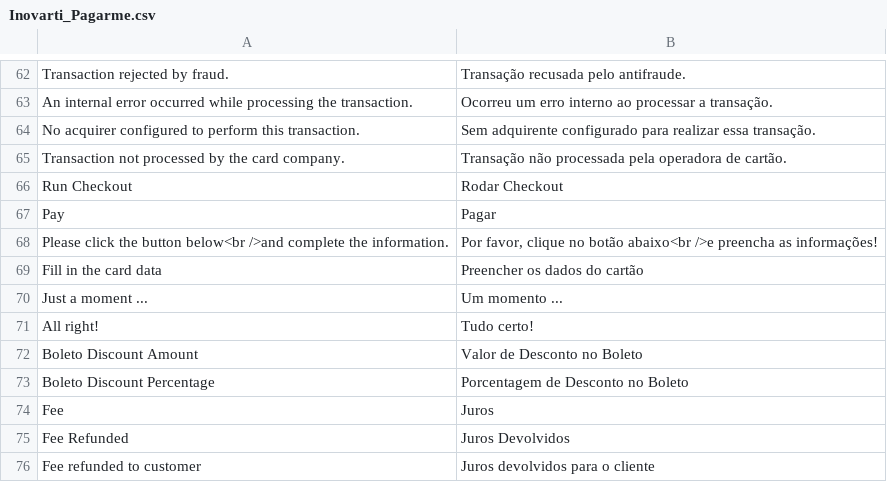
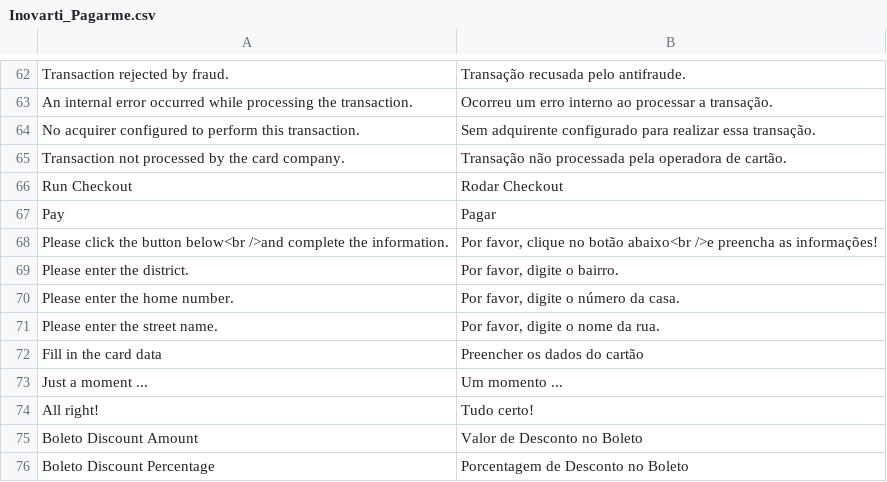
Before and after one commit to rafaelstz/pagarme-magento, a CSV file: app/locale/pt_BR/Inovarti_Pagarme.csv, drawn as a sheet; only a part is shown, gaps mark what is left out; the shorter side is filled out with more unchanged rows; the diff names each change by its address in the sheet, - before the commit and + after, or states it on an @@ line.

```diff
--- a/app/locale/pt_BR/Inovarti_Pagarme.csv
+++ b/app/locale/pt_BR/Inovarti_Pagarme.csv
+row 69: Please enter the district. | Por favor, digite o bairro.
+row 70: Please enter the home number. | Por favor, digite o número da casa.
+row 71: Please enter the street name. | Por favor, digite o nome da rua.
```
Also changed, not shown: 4 other files.
